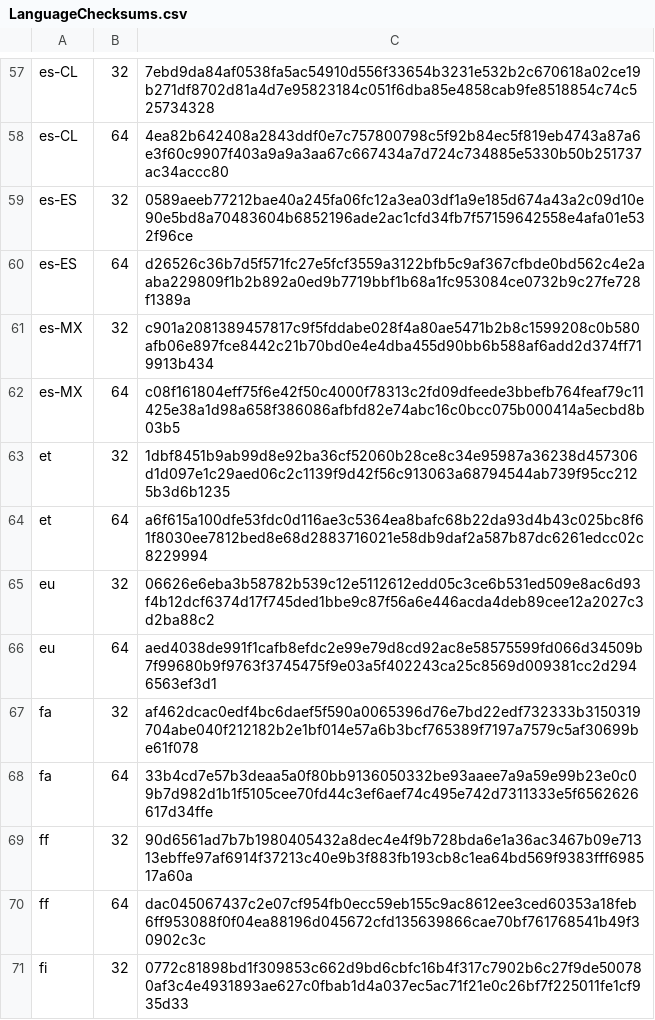
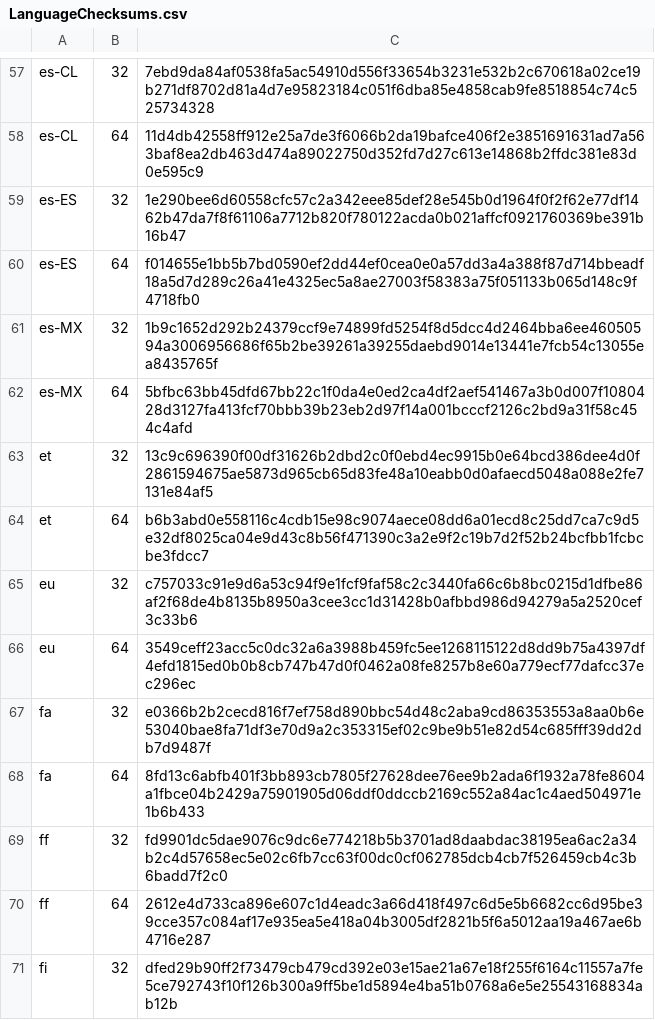
Before and after one commit to mkevenaar/chocolatey-packages, a CSV file: automatic/firefox-nightly/tools/LanguageChecksums.csv, drawn as a sheet; only a part is shown, gaps mark what is left out; the diff covers the shown part only; the diff names each change by its address in the sheet, - before the commit and + after, or states it on an @@ line.

```diff
--- a/automatic/firefox-nightly/tools/LanguageChecksums.csv
+++ b/automatic/firefox-nightly/tools/LanguageChecksums.csv
-C58: 4ea82b642408a2843ddf0e7c757800798c5f92b84ec5f819eb4743a87a6e3f60c9907f403a9a9a3aa67c667434a7d724c734885e5330b50b251737ac34accc80
+C58: 11d4db42558ff912e25a7de3f6066b2da19bafce406f2e3851691631ad7a563baf8ea2db463d474a89022750d352fd7d27c613e14868b2ffdc381e83d0e595c9
-C59: 0589aeeb77212bae40a245fa06fc12a3ea03df1a9e185d674a43a2c09d10e90e5bd8a70483604b6852196ade2ac1cfd34fb7f57159642558e4afa01e532f96ce
+C59: 1e290bee6d60558cfc57c2a342eee85def28e545b0d1964f0f2f62e77df1462b47da7f8f61106a7712b820f780122acda0b021affcf0921760369be391b16b47
-C60: d26526c36b7d5f571fc27e5fcf3559a3122bfb5c9af367cfbde0bd562c4e2aaba229809f1b2b892a0ed9b7719bbf1b68a1fc953084ce0732b9c27fe728f1389a
+C60: f014655e1bb5b7bd0590ef2dd44ef0cea0e0a57dd3a4a388f87d714bbeadf18a5d7d289c26a41e4325ec5a8ae27003f58383a75f051133b065d148c9f4718fb0
-C61: c901a2081389457817c9f5fddabe028f4a80ae5471b2b8c1599208c0b580afb06e897fce8442c21b70bd0e4e4dba455d90bb6b588af6add2d374ff719913b434
+C61: 1b9c1652d292b24379ccf9e74899fd5254f8d5dcc4d2464bba6ee46050594a3006956686f65b2be39261a39255daebd9014e13441e7fcb54c13055ea8435765f
-C62: c08f161804eff75f6e42f50c4000f78313c2fd09dfeede3bbefb764feaf79c11425e38a1d98a658f386086afbfd82e74abc16c0bcc075b000414a5ecbd8b03b5
+C62: 5bfbc63bb45dfd67bb22c1f0da4e0ed2ca4df2aef541467a3b0d007f1080428d3127fa413fcf70bbb39b23eb2d97f14a001bcccf2126c2bd9a31f58c454c4afd
-C63: 1dbf8451b9ab99d8e92ba36cf52060b28ce8c34e95987a36238d457306d1d097e1c29aed06c2c1139f9d42f56c913063a68794544ab739f95cc2125b3d6b1235
+C63: 13c9c696390f00df31626b2dbd2c0f0ebd4ec9915b0e64bcd386dee4d0f2861594675ae5873d965cb65d83fe48a10eabb0d0afaecd5048a088e2fe7131e84af5
-C64: a6f615a100dfe53fdc0d116ae3c5364ea8bafc68b22da93d4b43c025bc8f61f8030ee7812bed8e68d2883716021e58db9daf2a587b87dc6261edcc02c8229994
+C64: b6b3abd0e558116c4cdb15e98c9074aece08dd6a01ecd8c25dd7ca7c9d5e32df8025ca04e9d43c8b56f471390c3a2e9f2c19b7d2f52b24bcfbb1fcbcbe3fdcc7
-C65: 06626e6eba3b58782b539c12e5112612edd05c3ce6b531ed509e8ac6d93f4b12dcf6374d17f745ded1bbe9c87f56a6e446acda4deb89cee12a2027c3d2ba88c2
+C65: c757033c91e9d6a53c94f9e1fcf9faf58c2c3440fa66c6b8bc0215d1dfbe86af2f68de4b8135b8950a3cee3cc1d31428b0afbbd986d94279a5a2520cef3c33b6
-C66: aed4038de991f1cafb8efdc2e99e79d8cd92ac8e58575599fd066d34509b7f99680b9f9763f3745475f9e03a5f402243ca25c8569d009381cc2d2946563ef3d1
+C66: 3549ceff23acc5c0dc32a6a3988b459fc5ee1268115122d8dd9b75a4397df4efd1815ed0b0b8cb747b47d0f0462a08fe8257b8e60a779ecf77dafcc37ec296ec
-C67: af462dcac0edf4bc6daef5f590a0065396d76e7bd22edf732333b3150319704abe040f212182b2e1bf014e57a6b3bcf765389f7197a7579c5af30699be61f078
+C67: e0366b2b2cecd816f7ef758d890bbc54d48c2aba9cd86353553a8aa0b6e53040bae8fa71df3e70d9a2c353315ef02c9be9b51e82d54c685fff39dd2db7d9487f
-C68: 33b4cd7e57b3deaa5a0f80bb9136050332be93aaee7a9a59e99b23e0c09b7d982d1b1f5105cee70fd44c3ef6aef74c495e742d7311333e5f6562626617d34ffe
+C68: 8fd13c6abfb401f3bb893cb7805f27628dee76ee9b2ada6f1932a78fe8604a1fbce04b2429a75901905d06ddf0ddccb2169c552a84ac1c4aed504971e1b6b433
-C69: 90d6561ad7b7b1980405432a8dec4e4f9b728bda6e1a36ac3467b09e71313ebffe97af6914f37213c40e9b3f883fb193cb8c1ea64bd569f9383fff698517a60a
+C69: fd9901dc5dae9076c9dc6e774218b5b3701ad8daabdac38195ea6ac2a34b2c4d57658ec5e02c6fb7cc63f00dc0cf062785dcb4cb7f526459cb4c3b6badd7f2c0
-C70: dac045067437c2e07cf954fb0ecc59eb155c9ac8612ee3ced60353a18feb6ff953088f0f04ea88196d045672cfd135639866cae70bf761768541b49f30902c3c
+C70: 2612e4d733ca896e607c1d4eadc3a66d418f497c6d5e5b6682cc6d95be39cce357c084af17e935ea5e418a04b3005df2821b5f6a5012aa19a467ae6b4716e287
-C71: 0772c81898bd1f309853c662d9bd6cbfc16b4f317c7902b6c27f9de500780af3c4e4931893ae627c0fbab1d4a037ec5ac71f21e0c26bf7f225011fe1cf935d33
+C71: dfed29b90ff2f73479cb479cd392e03e15ae21a67e18f255f6164c11557a7fe5ce792743f10f126b300a9ff5be1d5894e4ba51b0768a6e5e25543168834ab12b
```
Also changed, not shown: 181 edited cells elsewhere in this file, 3 other files.
